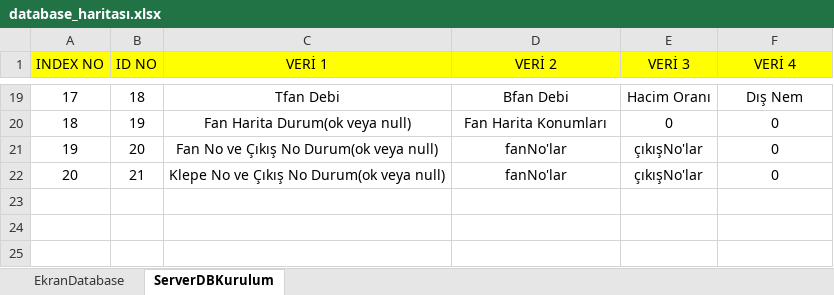
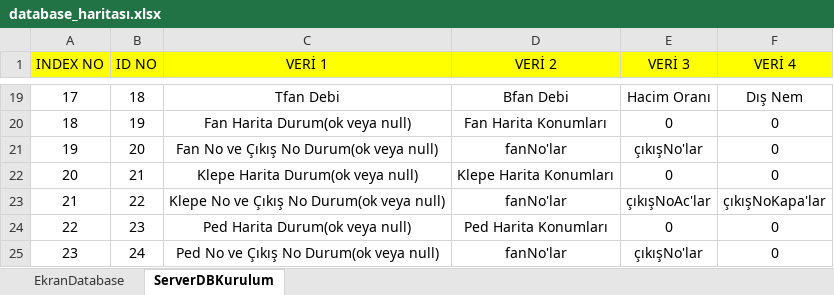
Before and after one commit to Acuf35/prokis_beta, an Excel workbook: database_haritası.xlsx, sheet ServerDBKurulum, drawn as a sheet; only a part is shown, gaps mark what is left out; values as stored, in another font and other column widths than the file's, no borders; the diff names each change by its address in the sheet, - before the commit and + after, or states it on an @@ line.

```diff
--- a/database_haritası.xlsx (sheet ServerDBKurulum)
+++ b/database_haritası.xlsx (sheet ServerDBKurulum)
-C22 (VERİ 1): Klepe No ve Çıkış No Durum(ok veya null)
+C22 (VERİ 1): Klepe Harita Durum(ok veya null)
-D22 (VERİ 2): fanNo'lar
+D22 (VERİ 2): Klepe Harita Konumları
-E22 (VERİ 3): çıkışNo'lar
+E22 (VERİ 3): 0
+row 23: 21 | 22 | Klepe No ve Çıkış No Durum(ok veya null) | fanNo'lar | çıkışNoAc'lar | çıkışNoKapa'lar
+row 24: 22 | 23 | Ped Harita Durum(ok veya null) | Ped Harita Konumları | 0 | 0
+row 25: 23 | 24 | Ped No ve Çıkış No Durum(ok veya null) | fanNo'lar | çıkışNo'lar | 0
```
Also changed, not shown: sheet EkranDatabase, 9 other files.
